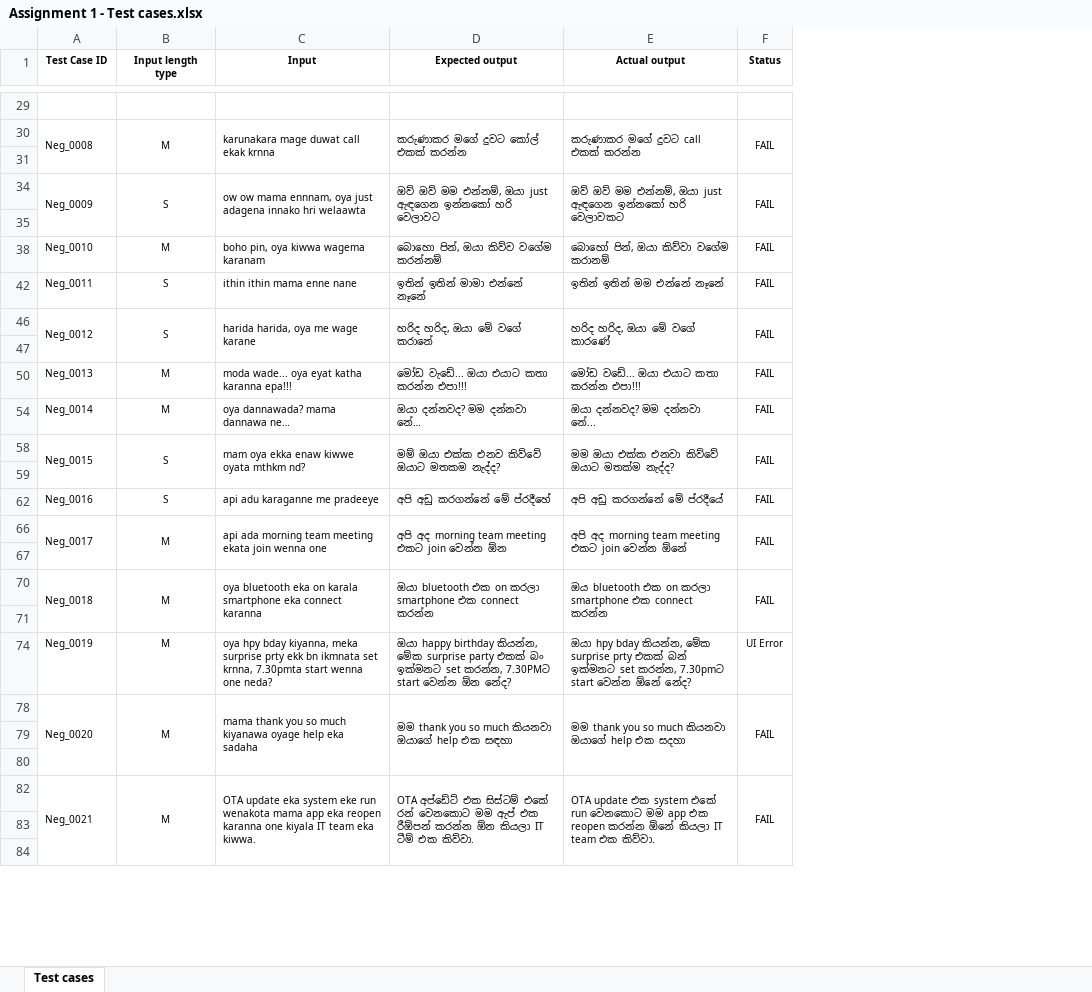
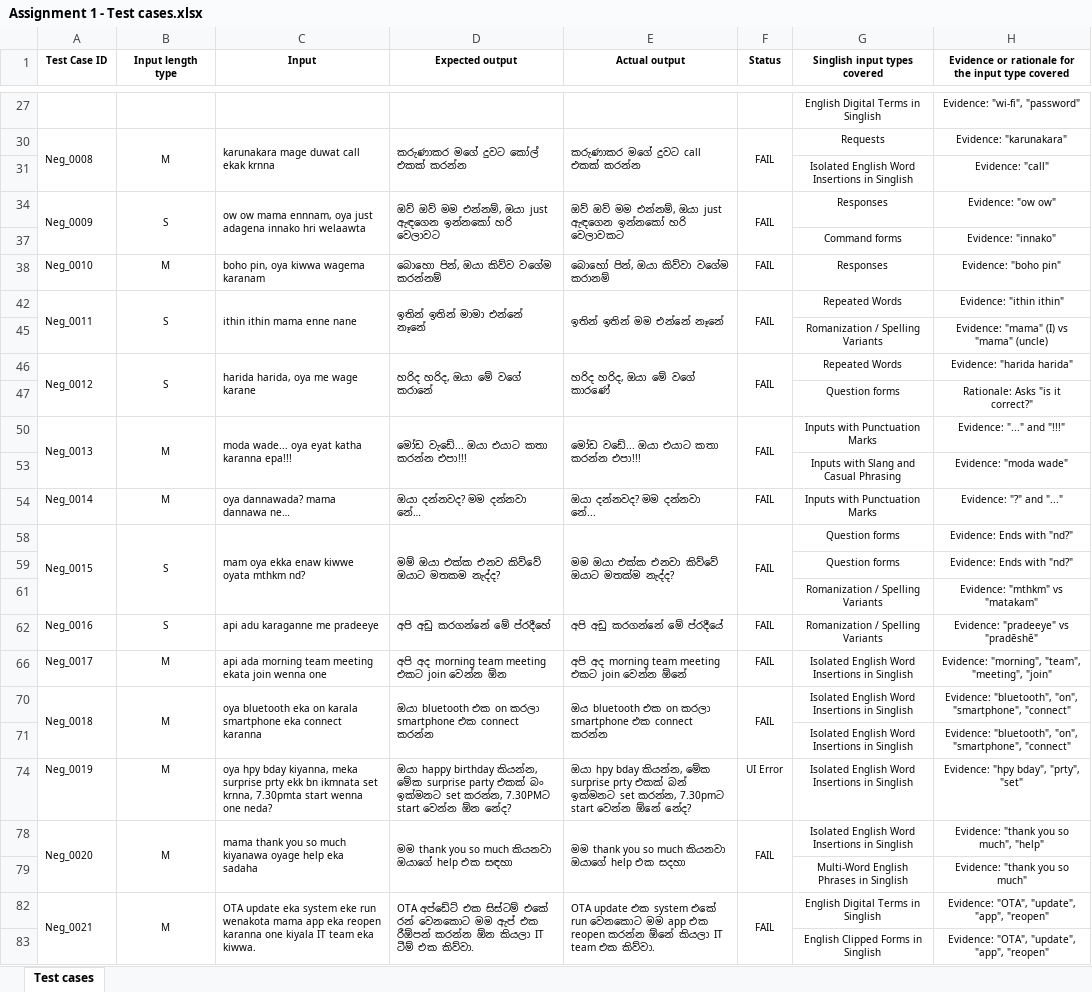
Before and after one commit to AlokaSenevirathne/test_automation, an Excel workbook: Assignment 1 - Test cases.xlsx, sheet Test cases, drawn as a sheet; only a part is shown, gaps mark what is left out; values as stored, in another font and other column widths than the file's, no borders; removed rows and columns are numbered as before the commit, all else as after; the diff covers the shown part only; the diff names each change by its address in the sheet, - before the commit and + after, or states it on an @@ line.

```diff
--- a/Assignment 1 - Test cases.xlsx (sheet Test cases)
+++ b/Assignment 1 - Test cases.xlsx (sheet Test cases)
+column G (Singlish input types covered), rows 27-42: English Digital Terms in Singlish | Requests | Isolated English Word Insertions in Singlish | Responses | Command forms | Responses | Repeated Words; rows 46-50: Repeated Words | Question forms | Inputs with Punctuation Marks; rows 54-59: Inputs with Punctuation Marks | Question forms | Question forms; rows 62-83: Romanization / Spelling Variants | Isolated English Word Insertions in Singlish | Isolated English Word Insertions in Singlish | Isolated English Word Insertions in Singlish | Isolated English Word Insertions in Singlish | Isolated English Word Insertions in Singlish | Multi-Word English Phrases in Singlish | English Digital Terms in Singlish | English Clipped Forms in Singlish
+column H, row 1: Evidence or rationale for the input type covered; rows 27-42: Evidence: "wi-fi", "password" | Evidence: "karunakara" | Evidence: "call" | Evidence: "ow ow" | Evidence: "innako" | Evidence: "boho pin" | Evidence: "ithin ithin"; rows 46-50: Evidence: "harida harida" | Rationale: Asks "is it correct?" | Evidence: "..." and "!!!"; rows 54-59: Evidence: "?" and "..." | Evidence: Ends with "nd?" | Evidence: Ends with "nd?"; rows 62-83: Evidence: "pradeeye" vs "pradēshē" | Evidence: "morning", "team", "meeting", "join" | Evidence: "bluetooth", "on", "smartphone", "connect" | Evidence: "bluetooth", "on", "smartphone", "connect" | Evidence: "hpy bday", "prty", "set" | Evidence: "thank you so much", "help" | Evidence: "thank you so much" | Evidence: "OTA", "update", "app", "reopen" | Evidence: "OTA", "update", "app", "reopen"
-row 27: (empty)
+row 27:  |  |  |  |  |  | English Digital Terms in Singlish | Evidence: "wi-fi", "password"
-row 31: (empty)
+row 31:  |  |  |  |  |  | Isolated English Word Insertions in Singlish | Evidence: "call"
-row 37: (empty)
+row 37:  |  |  |  |  |  | Command forms | Evidence: "innako"
+A42:A45 merged
+B42:B45 merged
+C42:C45 merged
+D42:D45 merged
+E42:E45 merged
+F42:F45 merged
+row 45:  |  |  |  |  |  | Romanization / Spelling Variants | Evidence: "mama" (I) vs "mama" (uncle)
-row 47: (empty)
+row 47:  |  |  |  |  |  | Question forms | Rationale: Asks "is it correct?"
+A50:A53 merged
+B50:B53 merged
+C50:C53 merged
+D50:D53 merged
+E50:E53 merged
+F50:F53 merged
+row 53:  |  |  |  |  |  | Inputs with Slang and Casual Phrasing | Evidence: "moda wade"
-row 59: (empty)
+row 59:  |  |  |  |  |  | Question forms | Evidence: Ends with "nd?"
+row 61:  |  |  |  |  |  | Romanization / Spelling Variants | Evidence: "mthkm" vs "matakam"
-A66:A67 merged
-B66:B67 merged
-C66:C67 merged
-D66:D67 merged
-E66:E67 merged
-F66:F67 merged
-row 67: (empty)
-row 71: (empty)
+row 71:  |  |  |  |  |  | Isolated English Word Insertions in Singlish | Evidence: "bluetooth", "on", "smartphone", "connect"
-row 79: (empty)
+row 79:  |  |  |  |  |  | Multi-Word English Phrases in Singlish | Evidence: "thank you so much"
-row 80: (empty)
-row 83: (empty)
+row 83:  |  |  |  |  |  | English Clipped Forms in Singlish | Evidence: "OTA", "update", "app", "reopen"
-row 84: (empty)
```
Also changed, not shown: 51 removed rows, 18 edited cells, cell formats and merged cells elsewhere in this sheet, hidden cells.
